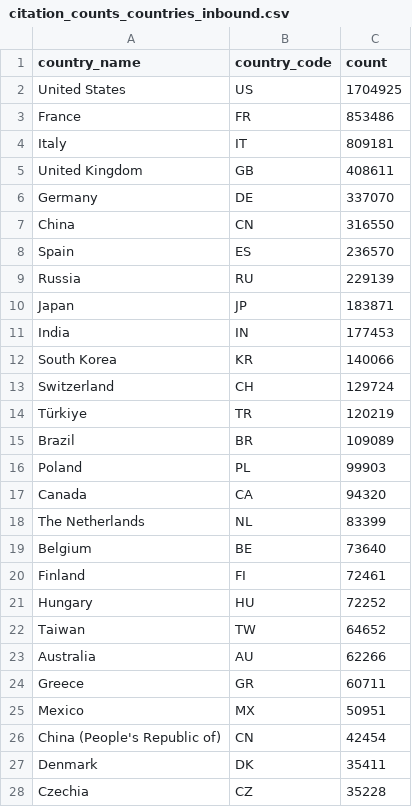
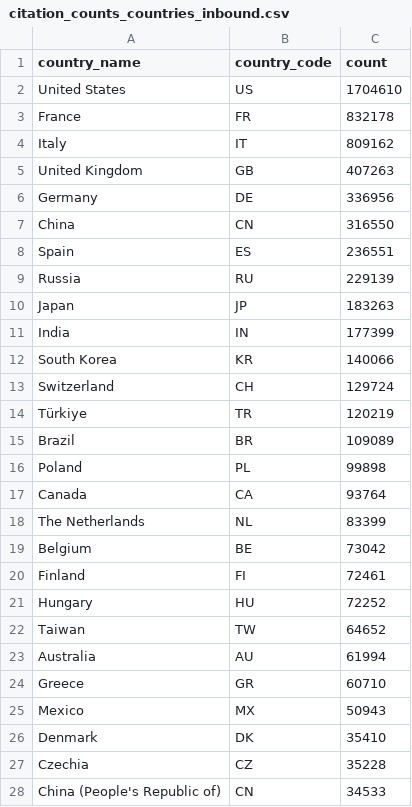
Before and after one commit to epistrephein-bot/open-sci-1a, a CSV file: data/citation_counts/SNS/citation_counts_countries_inbound.csv, drawn as a sheet; only a part is shown; the diff covers the shown part only.

```diff
--- a/data/citation_counts/SNS/citation_counts_countries_inbound.csv
+++ b/data/citation_counts/SNS/citation_counts_countries_inbound.csv
@@ -1,12 +1,12 @@
 country_name,country_code,count
-United States,US,1704925
-France,FR,853486
-Italy,IT,809181
-United Kingdom,GB,408611
-Germany,DE,337070
+United States,US,1704610
+France,FR,832178
+Italy,IT,809162
+United Kingdom,GB,407263
+Germany,DE,336956
 China,CN,316550
-Spain,ES,236570
+Spain,ES,236551
 Russia,RU,229139
-Japan,JP,183871
-India,IN,177453
+Japan,JP,183263
+India,IN,177399
 South Korea,KR,140066
@@ -15,6 +15,6 @@ Türkiye,TR,120219
 Brazil,BR,109089
-Poland,PL,99903
-Canada,CA,94320
+Poland,PL,99898
+Canada,CA,93764
 The Netherlands,NL,83399
-Belgium,BE,73640
+Belgium,BE,73042
 Finland,FI,72461
@@ -22,7 +22,7 @@ Hungary,HU,72252
 Taiwan,TW,64652
-Australia,AU,62266
-Greece,GR,60711
-Mexico,MX,50951
-China (People's Republic of),CN,42454
-Denmark,DK,35411
+Australia,AU,61994
+Greece,GR,60710
+Mexico,MX,50943
+Denmark,DK,35410
 Czechia,CZ,35228
+China (People's Republic of),CN,34533
```
Also changed, not shown: 4 added rows, 4 removed rows and 14 edited cells elsewhere in this file, data/citation_counts/SNS/citation_counts_countries_outbound.csv, data/citation_counts/UNIBO/citation_counts_countries_inbound.csv, 28 other files.
